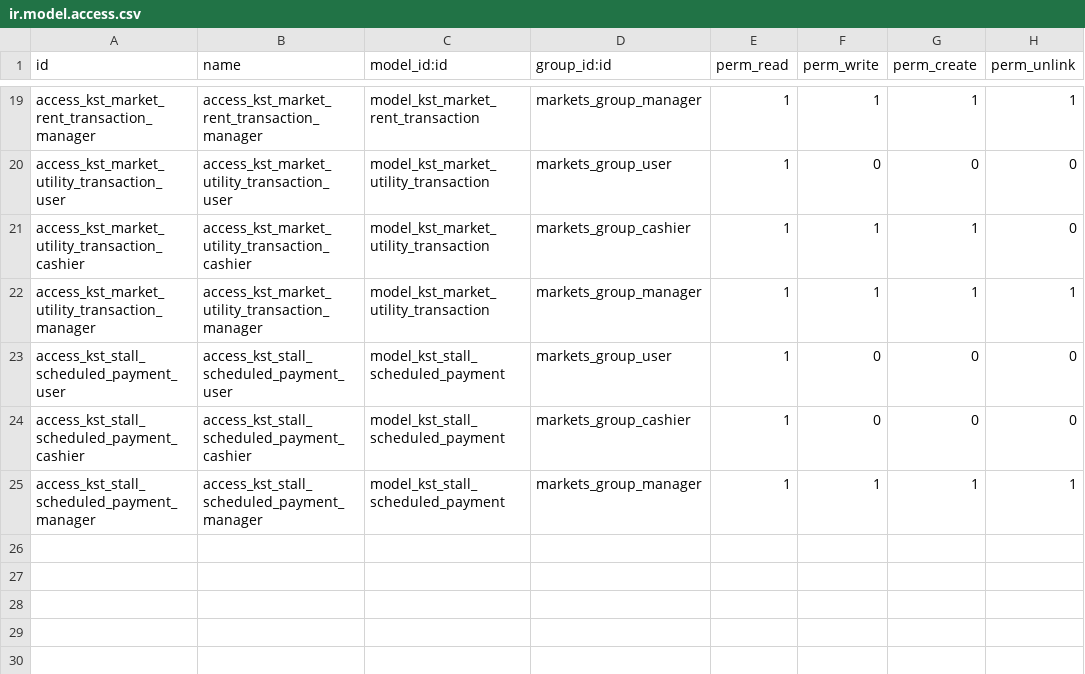
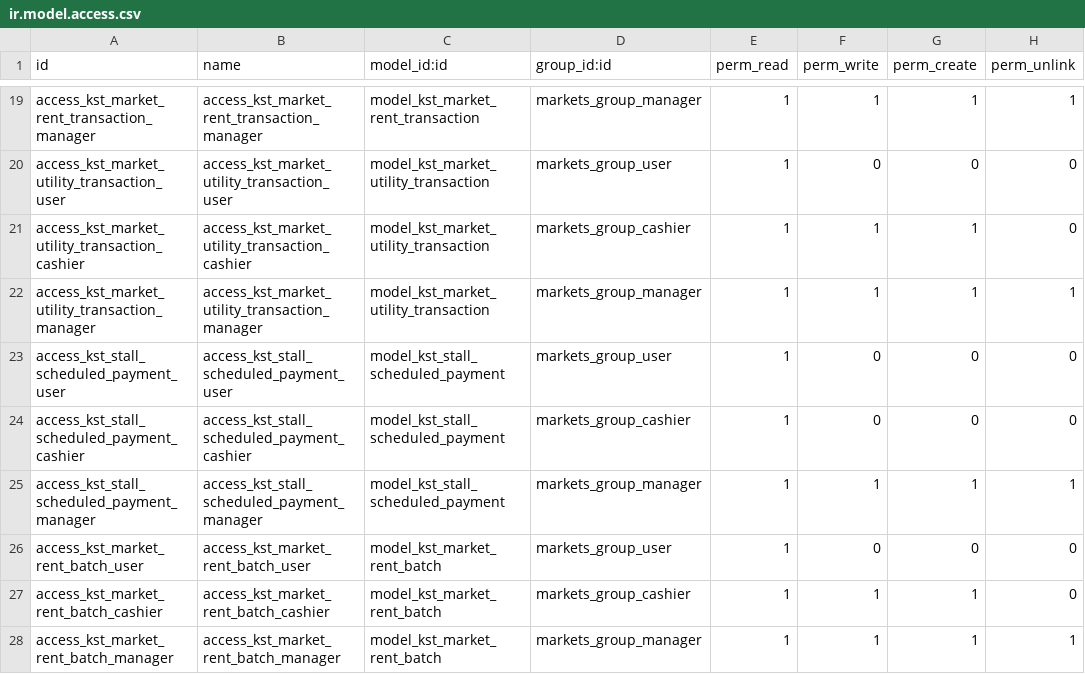
Before and after one commit to nathanG2129/odoo_prototype, a CSV file: addons/markets/security/ir.model.access.csv, drawn as a sheet; only a part is shown, gaps mark what is left out.

Commit message:
initial market rent grouping

```diff
--- a/addons/markets/security/ir.model.access.csv
+++ b/addons/markets/security/ir.model.access.csv
@@ -25 +25,4 @@ access_kst_stall_scheduled_payment_cashier,access_kst_stall_scheduled_payment_ca
 access_kst_stall_scheduled_payment_manager,access_kst_stall_scheduled_payment_manager,model_kst_stall_scheduled_payment,markets_group_manager,1,1,1,1
+access_kst_market_rent_batch_user,access_kst_market_rent_batch_user,model_kst_market_rent_batch,markets_group_user,1,0,0,0
+access_kst_market_rent_batch_cashier,access_kst_market_rent_batch_cashier,model_kst_market_rent_batch,markets_group_cashier,1,1,1,0
+access_kst_market_rent_batch_manager,access_kst_market_rent_batch_manager,model_kst_market_rent_batch,markets_group_manager,1,1,1,1
```
Also changed, not shown: 5 other files.
